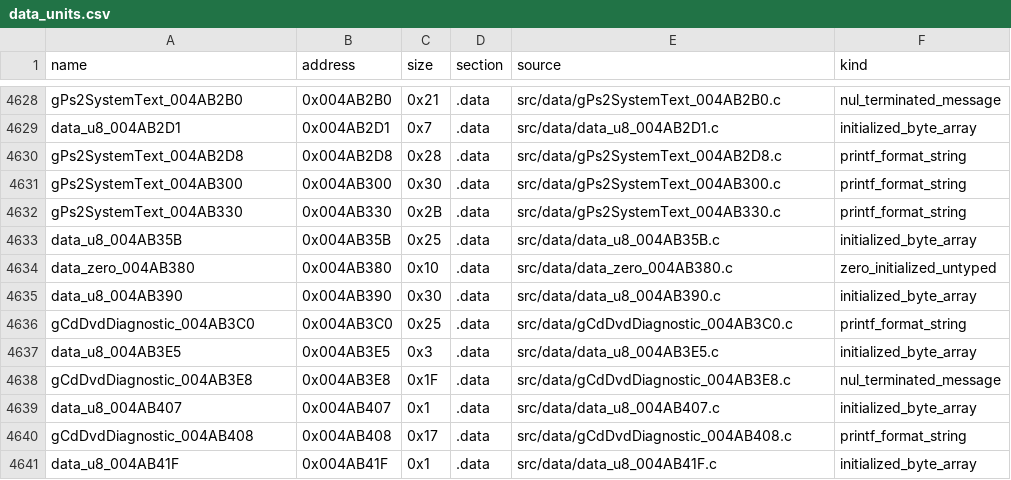
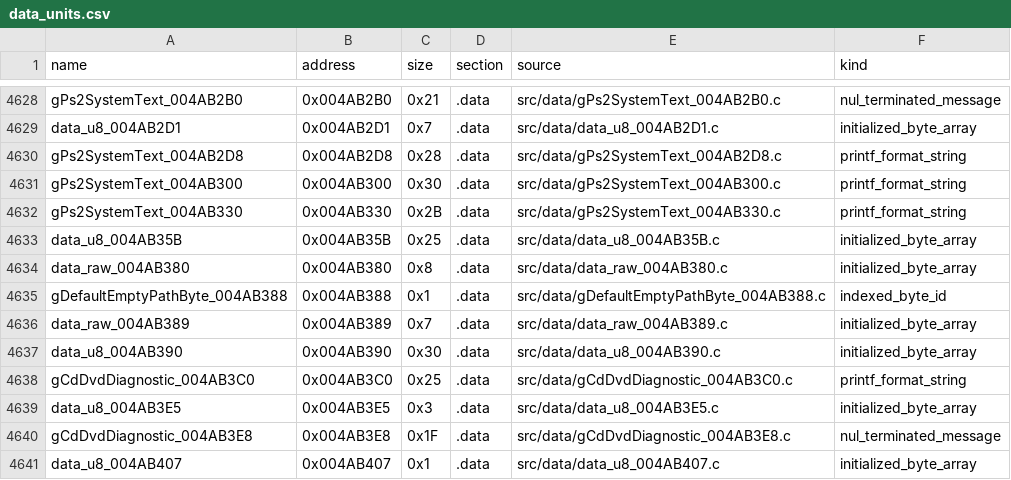
Before and after one commit to g-guthrie/mvc2-ps2-decomp, a CSV file: config/data_units.csv, drawn as a sheet; only a part is shown, gaps mark what is left out; the shorter side is filled out with more unchanged rows.

Commit message:
Recover empty path fallback byte

```diff
--- a/config/data_units.csv
+++ b/config/data_units.csv
@@ -4633,3 +4633,5 @@ gPs2SystemText_004AB330,0x004AB330,0x2B,.data,src/data/gPs2SystemText_004AB330.c
 data_u8_004AB35B,0x004AB35B,0x25,.data,src/data/data_u8_004AB35B.c,initialized_byte_array
-data_zero_004AB380,0x004AB380,0x10,.data,src/data/data_zero_004AB380.c,zero_initialized_untyped
+data_raw_004AB380,0x004AB380,0x8,.data,src/data/data_raw_004AB380.c,initialized_byte_array
+gDefaultEmptyPathByte_004AB388,0x004AB388,0x1,.data,src/data/gDefaultEmptyPathByte_004AB388.c,indexed_byte_id
+data_raw_004AB389,0x004AB389,0x7,.data,src/data/data_raw_004AB389.c,initialized_byte_array
 data_u8_004AB390,0x004AB390,0x30,.data,src/data/data_u8_004AB390.c,initialized_byte_array
```
Also changed, not shown: config/data_matches.csv, 4 other files.
